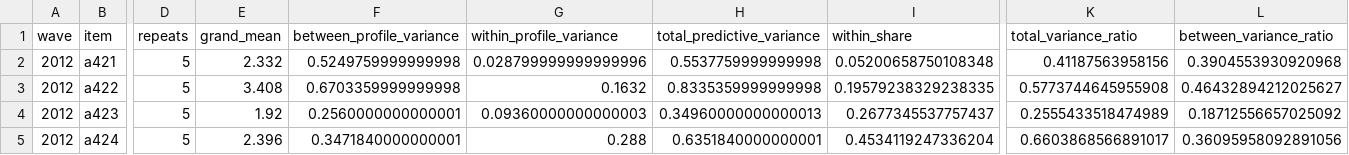
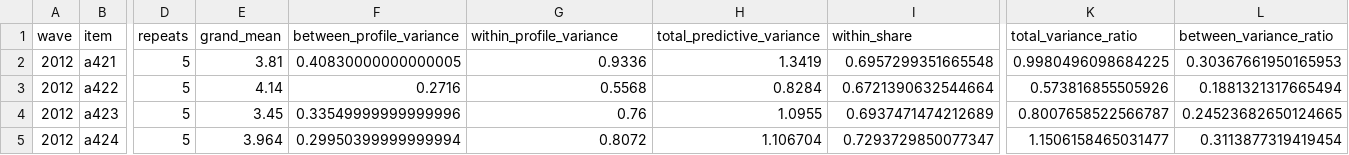
Before and after one commit to 4b8wsfdk7y-cloud/cgss-gender-attitude-llm-audit, a CSV file: output/metrics_variance_decomposition.csv, drawn as a sheet; only a part is shown, gaps mark what is left out; the diff covers the shown part only; the diff names each change by its address in the sheet, - before the commit and + after, or states it on an @@ line.

```diff
--- a/output/metrics_variance_decomposition.csv
+++ b/output/metrics_variance_decomposition.csv
-E2 (grand_mean): 2.332
+E2 (grand_mean): 3.81
-F2 (between_profile_variance): 0.5249759999999998
+F2 (between_profile_variance): 0.40830000000000005
-G2 (within_profile_variance): 0.028799999999999996
+G2 (within_profile_variance): 0.9336
-H2 (total_predictive_variance): 0.5537759999999998
+H2 (total_predictive_variance): 1.3419
-I2 (within_share): 0.05200658750108348
+I2 (within_share): 0.6957299351665548
-K2 (total_variance_ratio): 0.41187563958156
+K2 (total_variance_ratio): 0.9980496098684225
-L2 (between_variance_ratio): 0.3904553930920968
+L2 (between_variance_ratio): 0.30367661950165953
-E3 (grand_mean): 3.408
+E3 (grand_mean): 4.14
-F3 (between_profile_variance): 0.6703359999999998
+F3 (between_profile_variance): 0.2716
-G3 (within_profile_variance): 0.1632
+G3 (within_profile_variance): 0.5568
-H3 (total_predictive_variance): 0.8335359999999998
+H3 (total_predictive_variance): 0.8284
-I3 (within_share): 0.19579238329238335
+I3 (within_share): 0.6721390632544664
-K3 (total_variance_ratio): 0.5773744645955908
+K3 (total_variance_ratio): 0.573816855505926
-L3 (between_variance_ratio): 0.46432894212025627
+L3 (between_variance_ratio): 0.1881321317665494
-E4 (grand_mean): 1.92
+E4 (grand_mean): 3.45
-F4 (between_profile_variance): 0.2560000000000001
+F4 (between_profile_variance): 0.33549999999999996
-G4 (within_profile_variance): 0.09360000000000003
+G4 (within_profile_variance): 0.76
-H4 (total_predictive_variance): 0.34960000000000013
+H4 (total_predictive_variance): 1.0955
-I4 (within_share): 0.2677345537757437
+I4 (within_share): 0.6937471474212689
-K4 (total_variance_ratio): 0.2555433518474989
+K4 (total_variance_ratio): 0.8007658522566787
-L4 (between_variance_ratio): 0.18712556657025092
+L4 (between_variance_ratio): 0.24523682650124665
-E5 (grand_mean): 2.396
+E5 (grand_mean): 3.964
-F5 (between_profile_variance): 0.3471840000000001
+F5 (between_profile_variance): 0.29950399999999994
-G5 (within_profile_variance): 0.288
+G5 (within_profile_variance): 0.8072
-H5 (total_predictive_variance): 0.6351840000000001
+H5 (total_predictive_variance): 1.106704
-I5 (within_share): 0.4534119247336204
+I5 (within_share): 0.7293729850077347
-K5 (total_variance_ratio): 0.6603868566891017
+K5 (total_variance_ratio): 1.1506158465031477
-L5 (between_variance_ratio): 0.36095958092891056
+L5 (between_variance_ratio): 0.3113877319419454
```
Also changed, not shown: 77 edited cells elsewhere in this file, output/metrics_correlations.csv, output/metrics_distribution.csv, 32 other files.
